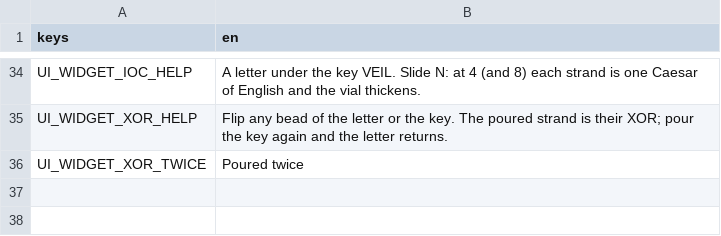
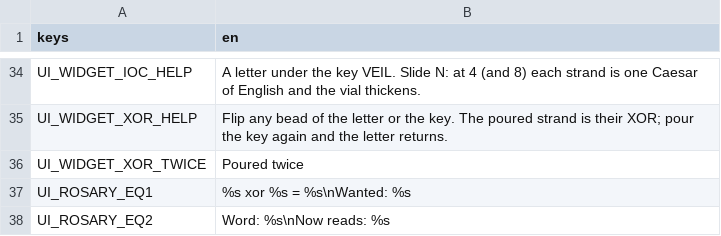
Before and after one commit to elrick97/the-ashen-codex, a CSV file: content/i18n/src/modes.csv, drawn as a sheet; only a part is shown, gaps mark what is left out; the diff names each change by its address in the sheet, - before the commit and + after, or states it on an @@ line.

```diff
--- a/content/i18n/src/modes.csv
+++ b/content/i18n/src/modes.csv
+row 37: UI_ROSARY_EQ1 | %s xor %s = %s\nWanted: %s
+row 38: UI_ROSARY_EQ2 | Word: %s\nNow reads: %s
```
Also changed, not shown: content/i18n/src/tools.csv, content/i18n/strings.csv, 28 other files.
